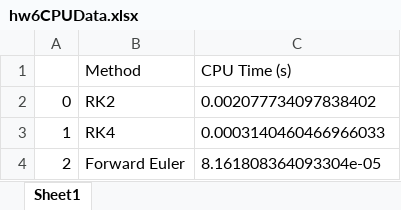
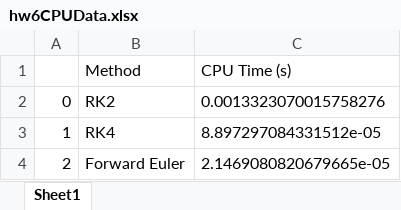
Before and after one commit to skbham/phys5v48, an Excel workbook: phys5v48hw/hw6/hw6CPUData.xlsx, sheet Sheet1, drawn as a sheet; values as stored, in another font and other column widths than the file's, no borders; the diff names each change by its address in the sheet, - before the commit and + after, or states it on an @@ line.

```diff
--- a/phys5v48hw/hw6/hw6CPUData.xlsx (sheet Sheet1)
+++ b/phys5v48hw/hw6/hw6CPUData.xlsx (sheet Sheet1)
-C2 (CPU Time (s)): 0.002077734097838402
+C2 (CPU Time (s)): 0.0013323070015758276
-C3 (CPU Time (s)): 0.0003140460466966033
+C3 (CPU Time (s)): 8.897297084331512e-05
-C4 (CPU Time (s)): 8.161808364093304e-05
+C4 (CPU Time (s)): 2.1469080820679665e-05
```
Also changed, not shown: 2 other files.
